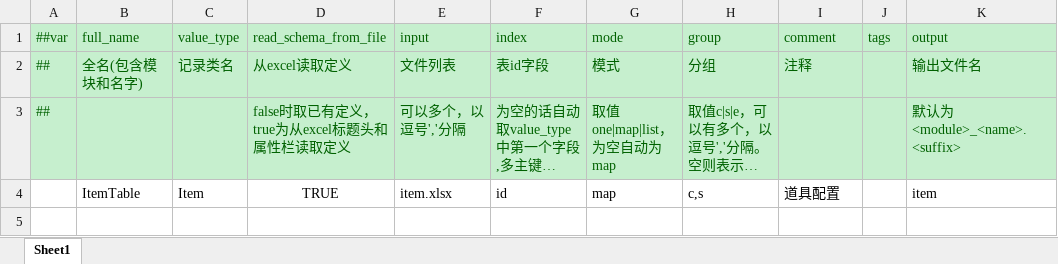
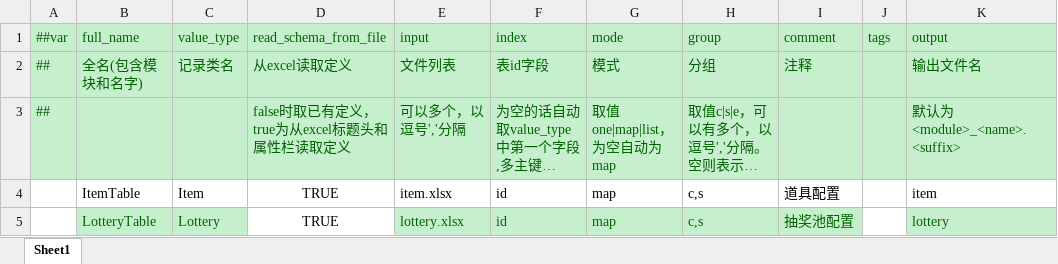
Before and after one commit to TenMilesAway/TimeChip, an Excel workbook: MiniTemplate/Datas/__tables__.xlsx, sheet Sheet1, drawn as a sheet; long unchanged cells end in …; values as stored, in another font and other column widths than the file's, no borders; the diff names each change by its address in the sheet, - before the commit and + after, or states it on an @@ line.

```diff
--- a/MiniTemplate/Datas/__tables__.xlsx (sheet Sheet1)
+++ b/MiniTemplate/Datas/__tables__.xlsx (sheet Sheet1)
+row 5:  | LotteryTable | Lottery | TRUE | lottery.xlsx | id | map | c,s | 抽奖池配置 |  | lottery
```
Also changed, not shown: MiniTemplate/Datas/item.xlsx, 34 other files.
